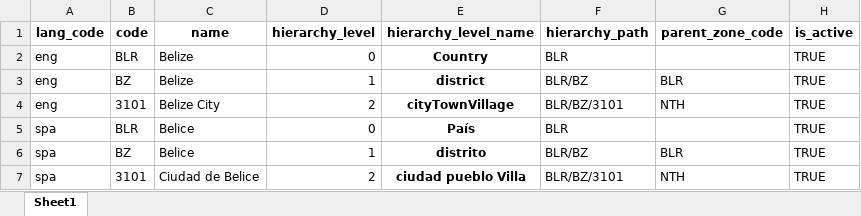
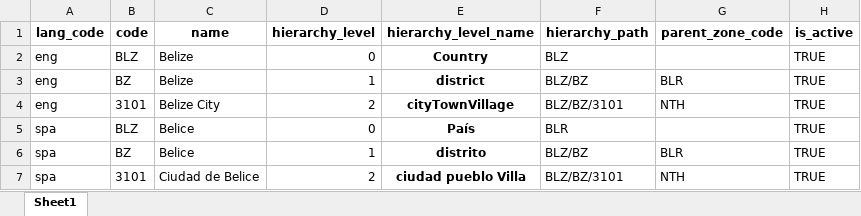
Before and after one commit to belize-id/mosip-data, an Excel workbook: mosip_master/xlsx/zone.xlsx, sheet Sheet1, drawn as a sheet; values as stored, in another font and other column widths than the file's, no borders; the diff names each change by its address in the sheet, - before the commit and + after, or states it on an @@ line.

Commit message:
updated zone

```diff
--- a/mosip_master/xlsx/zone.xlsx (sheet Sheet1)
+++ b/mosip_master/xlsx/zone.xlsx (sheet Sheet1)
-B2 (code): BLR
+B2 (code): BLZ
-F2 (hierarchy_path): BLR
+F2 (hierarchy_path): BLZ
-F3 (hierarchy_path): BLR/BZ
+F3 (hierarchy_path): BLZ/BZ
-F4 (hierarchy_path): BLR/BZ/3101
+F4 (hierarchy_path): BLZ/BZ/3101
-B5 (code): BLR
+B5 (code): BLZ
-F6 (hierarchy_path): BLR/BZ
+F6 (hierarchy_path): BLZ/BZ
-F7 (hierarchy_path): BLR/BZ/3101
+F7 (hierarchy_path): BLZ/BZ/3101
```
Also changed, not shown: mosip_master/xlsx/zone_user.xlsx.
